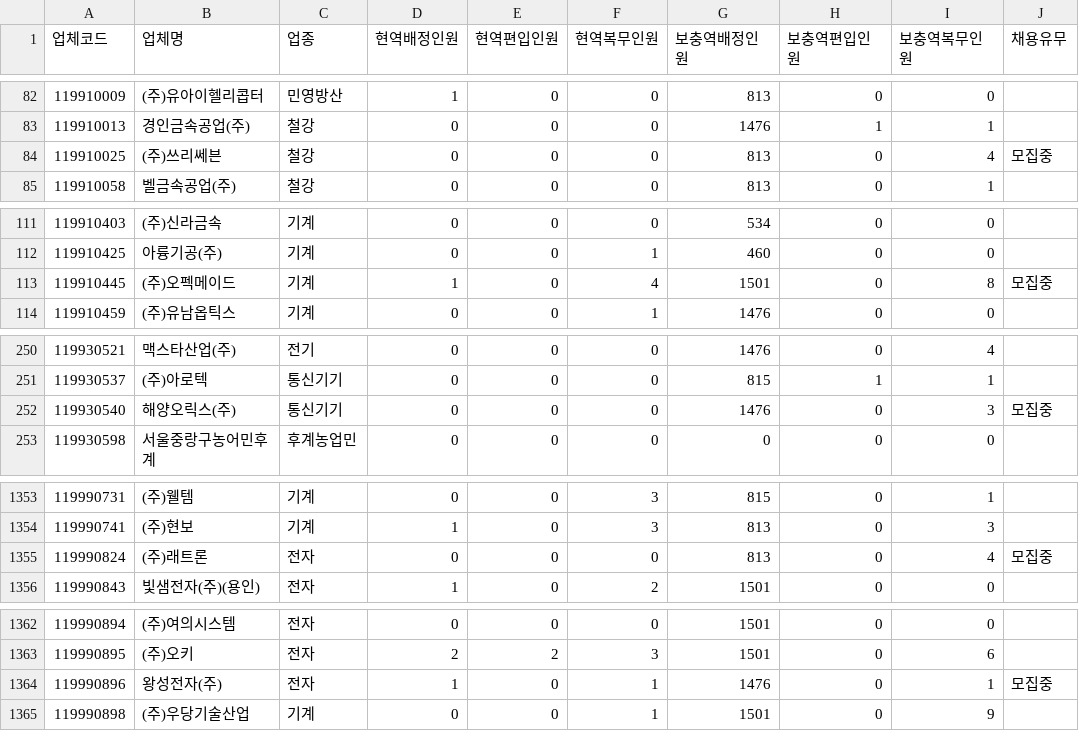
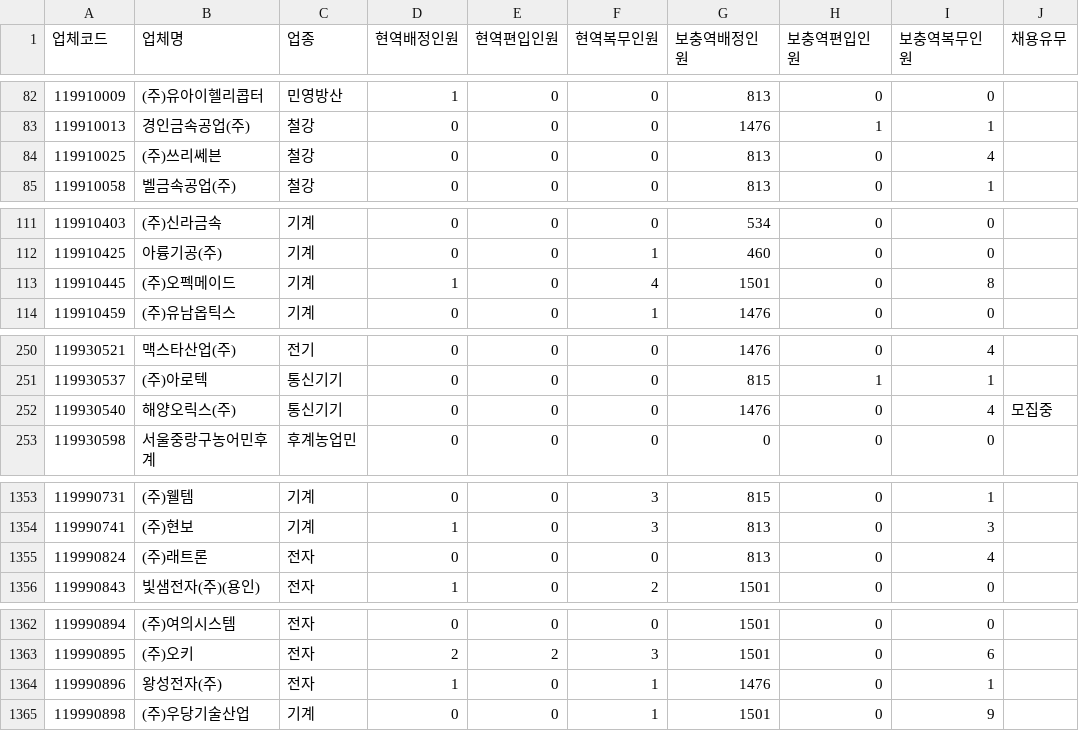
Before and after one commit to stleamist/mma-company-crawler, a CSV file: result/all.csv, drawn as a sheet; only a part is shown, gaps mark what is left out; the diff covers the shown part only.

```diff
--- a/result/all.csv
+++ b/result/all.csv
@@ -83,3 +83,3 @@
 119910013,경인금속공업(주),철강,0,0,0,1476,1,1,
-119910025,(주)쓰리쎄븐,철강,0,0,0,813,0,4,모집중
+119910025,(주)쓰리쎄븐,철강,0,0,0,813,0,4,
 119910058,벨금속공업(주),철강,0,0,0,813,0,1,
@@ -112,3 +112,3 @@
 119910425,아륭기공(주),기계,0,0,1,460,0,0,
-119910445,(주)오펙메이드,기계,1,0,4,1501,0,8,모집중
+119910445,(주)오펙메이드,기계,1,0,4,1501,0,8,
 119910459,(주)유남옵틱스,기계,0,0,1,1476,0,0,
@@ -251,3 +251,3 @@
 119930537,(주)아로텍,통신기기,0,0,0,815,1,1,
-119930540,해양오릭스(주),통신기기,0,0,0,1476,0,3,모집중
+119930540,해양오릭스(주),통신기기,0,0,0,1476,0,4,모집중
 119930598,서울중랑구농어민후계,후계농업민,0,0,0,0,0,0,
@@ -1354,3 +1354,3 @@
 119990741,(주)현보,기계,1,0,3,813,0,3,
-119990824,(주)래트론,전자,0,0,0,813,0,4,모집중
+119990824,(주)래트론,전자,0,0,0,813,0,4,
 119990843,빛샘전자(주)(용인),전자,1,0,2,1501,0,0,
@@ -1363,3 +1363,3 @@
 119990895,(주)오키,전자,2,2,3,1501,0,6,
-119990896,왕성전자(주),전자,1,0,1,1476,0,1,모집중
+119990896,왕성전자(주),전자,1,0,1,1476,0,1,
 119990898,(주)우당기술산업,기계,0,0,1,1501,0,9,
```
Also changed, not shown: 38 edited cells elsewhere in this file, result/it-primary.csv, result/it-secondary.csv, 2 other files.
